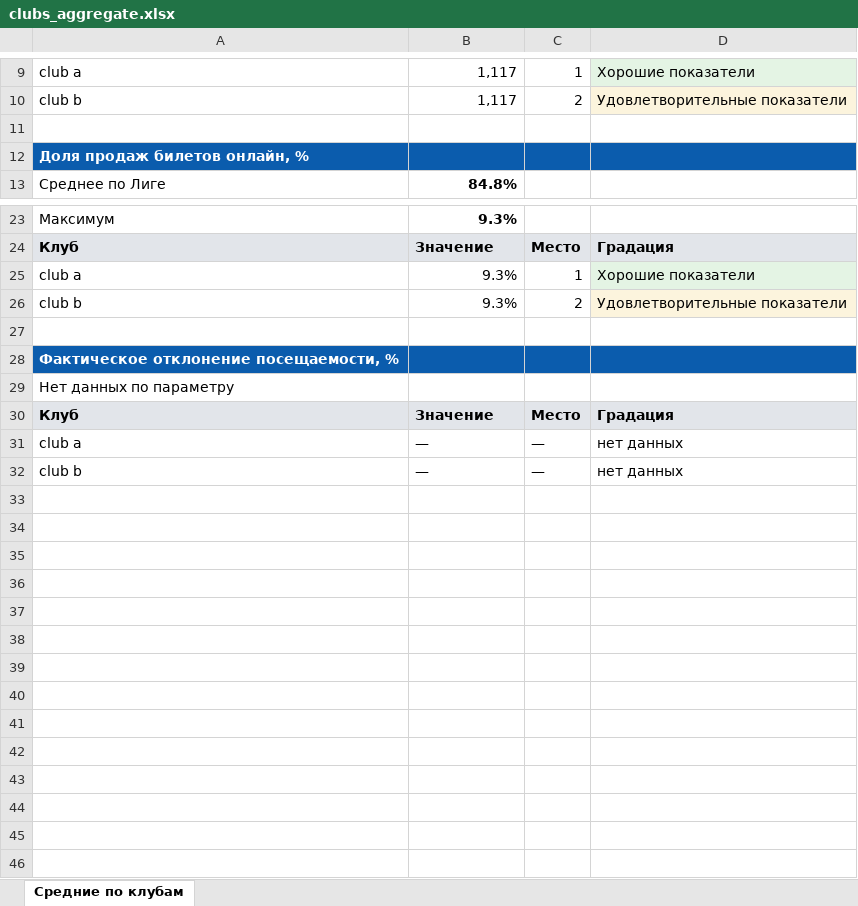
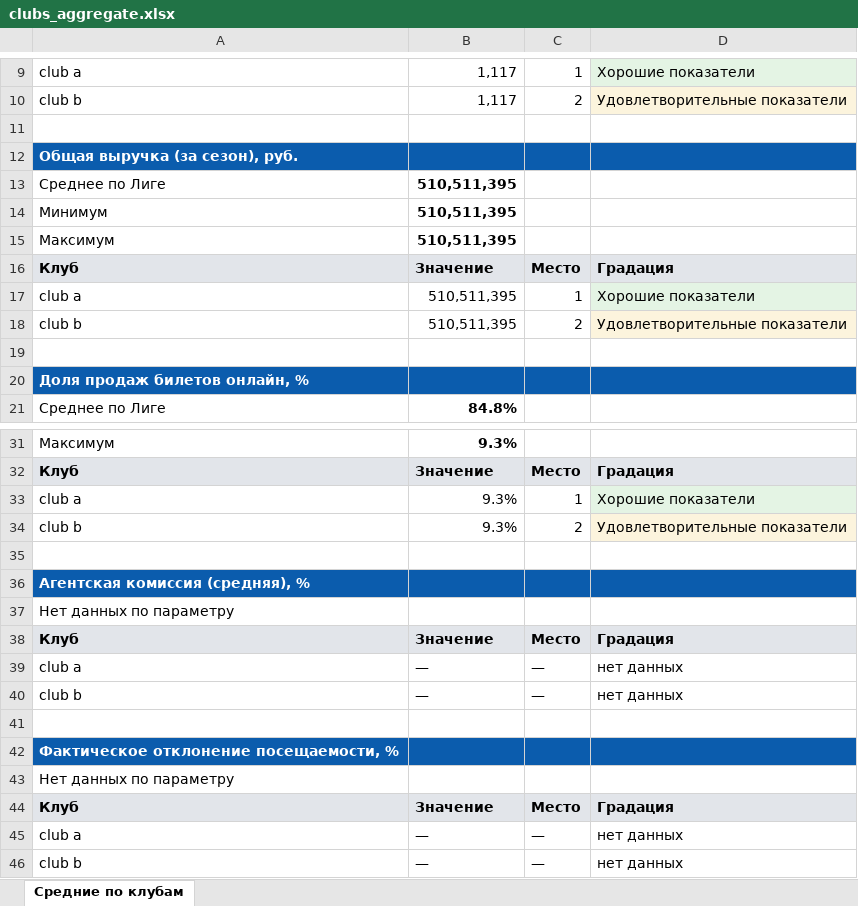
Before and after one commit to janecooll25/season_report, an Excel workbook: output/clubs_aggregate.xlsx, sheet Средние по клубам, drawn as a sheet; only a part is shown, gaps mark what is left out; values as stored, in another font and other column widths than the file's, no borders; the diff names each change by its address in the sheet, - before the commit and + after, or states it on an @@ line.

```diff
--- a/output/clubs_aggregate.xlsx (sheet Средние по клубам)
+++ b/output/clubs_aggregate.xlsx (sheet Средние по клубам)
+row 12: Общая выручка (за сезон), руб.
+row 13: Среднее по Лиге | 510,511,395
+row 14: Минимум | 510,511,395
+row 15: Максимум | 510,511,395
+row 16: Клуб | Значение | Место | Градация
+row 17: club a | 510,511,395 | 1 | Хорошие показатели
+row 18: club b | 510,511,395 | 2 | Удовлетворительные показатели
+row 19: (empty)
+row 35: (empty)
+row 36: Агентская комиссия (средняя), %
+row 37: Нет данных по параметру
+row 38: Клуб | Значение | Место | Градация
+row 39: club a | — | — | нет данных
+row 40: club b | — | — | нет данных
```
Also changed, not shown: 1 other file.
